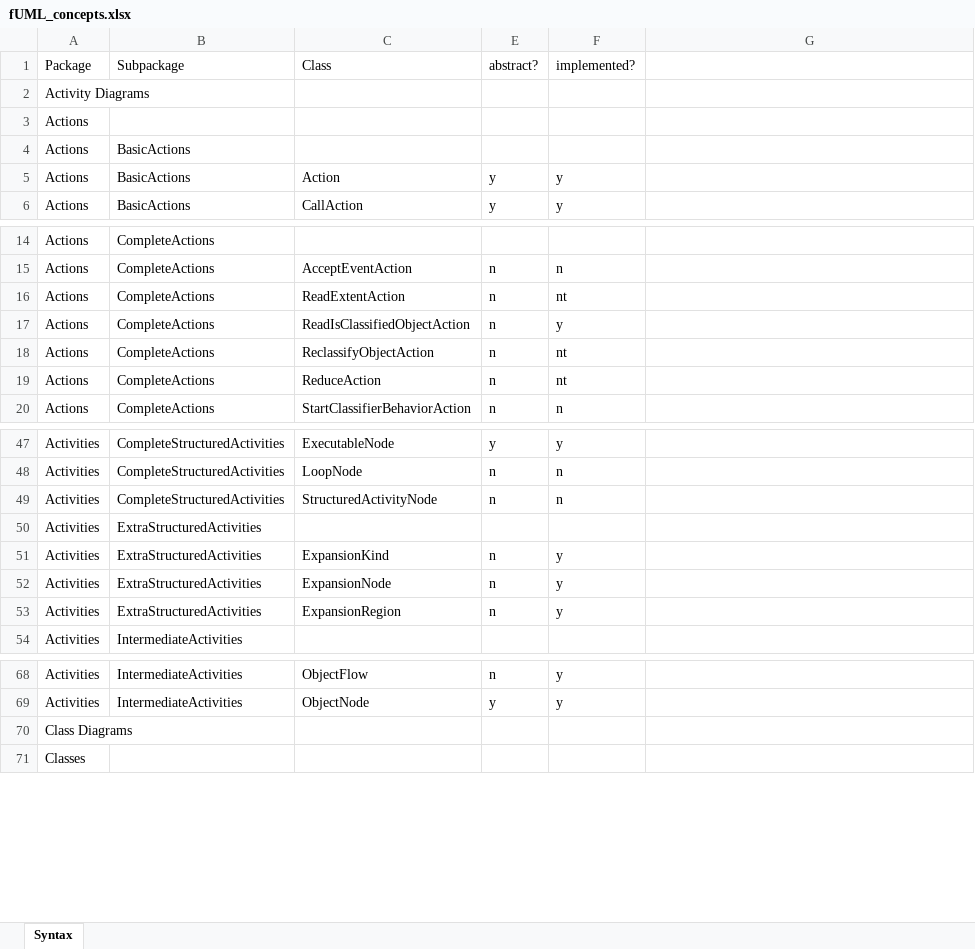
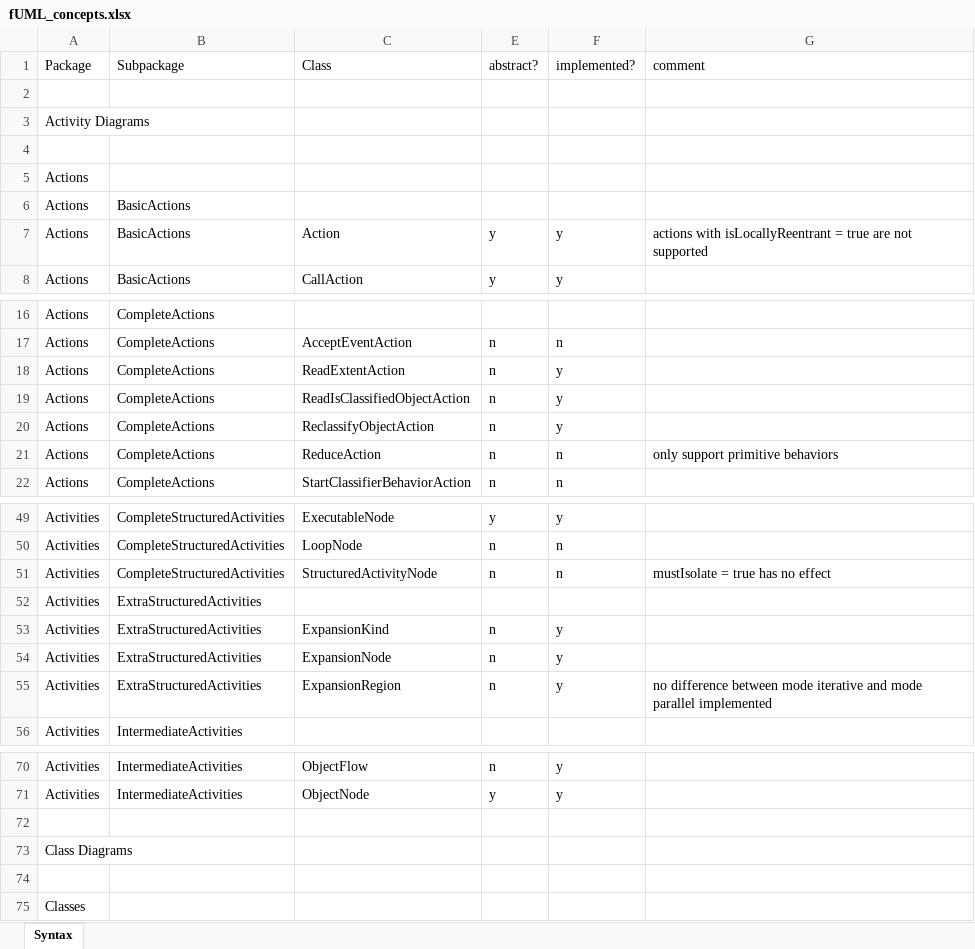
Before and after one commit to moliz/moliz.xmof, an Excel workbook: org.modelexecution.fumldebug.core/docu/fUML_concepts.xlsx, sheet Syntax, drawn as a sheet; only a part is shown, gaps mark what is left out; values as stored, in another font and other column widths than the file's, no cell formats; addresses are those after the commit; the diff names each change by its address in the sheet, - before the commit and + after, or states it on an @@ line.

Commit message:
adds test case for read extent action

```diff
--- a/org.modelexecution.fumldebug.core/docu/fUML_concepts.xlsx (sheet Syntax)
+++ b/org.modelexecution.fumldebug.core/docu/fUML_concepts.xlsx (sheet Syntax)
-G1: (empty)
+G1: comment
+row 2: (empty)
+row 4: (empty)
-G7 (comment): (empty)
+G7 (comment): actions with isLocallyReentrant = true are not supported
-F18 (implemented?): nt
+F18 (implemented?): y
-F20 (implemented?): nt
+F20 (implemented?): y
-F21 (implemented?): nt
+F21 (implemented?): n
-G21 (comment): (empty)
+G21 (comment): only support primitive behaviors
-G51 (comment): (empty)
+G51 (comment): mustIsolate = true has no effect
-G55 (comment): (empty)
+G55 (comment): no difference between mode iterative and mode parallel implemented
+row 72: (empty)
+row 74: (empty)
```
Also changed, not shown: cell formats, 3 other files.
